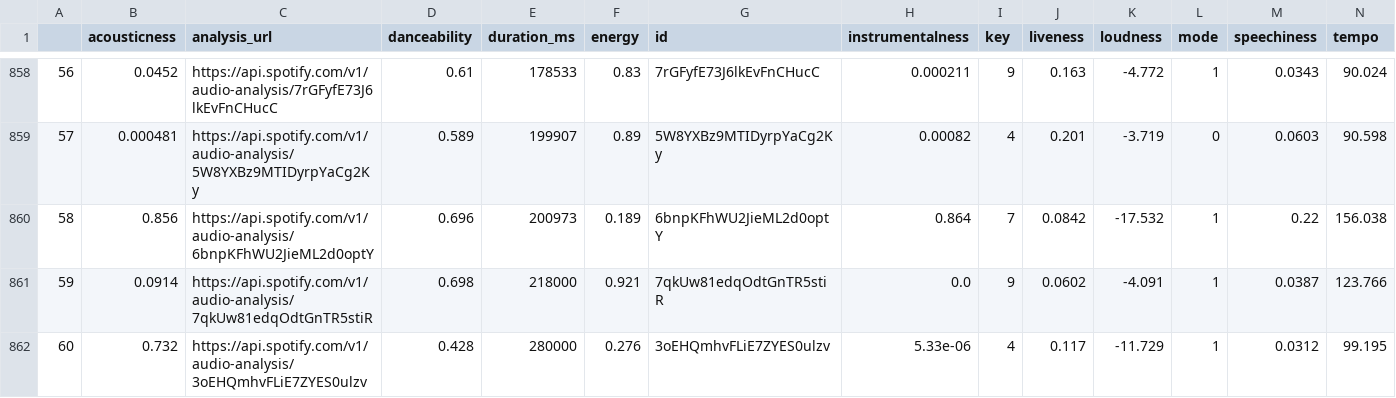
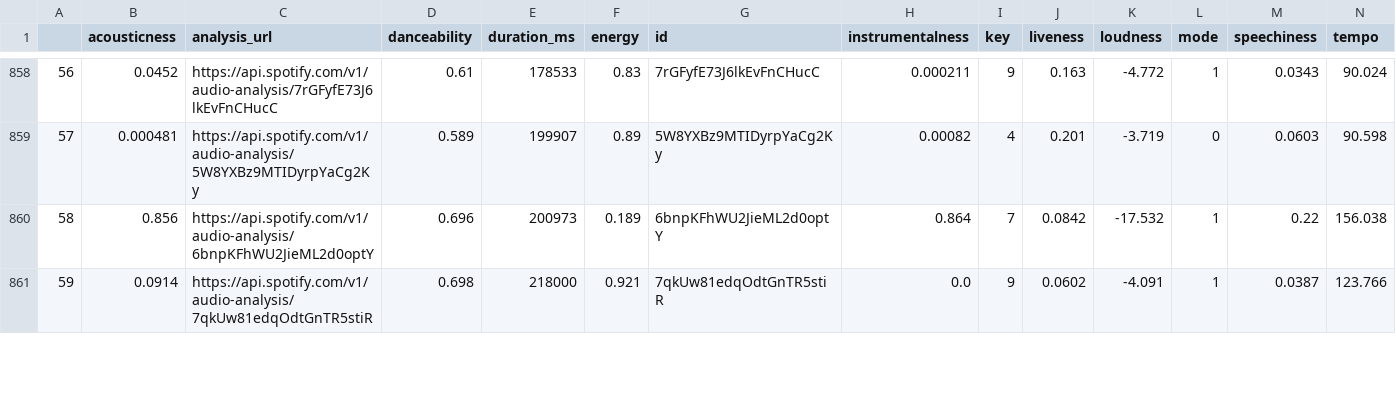
Before and after one commit to ahyds/Machine-Learning-Project, a CSV file: Resources/2000data_redo.csv (was Resources/2000data.csv), drawn as a sheet; only a part is shown, gaps mark what is left out; removed rows and columns are numbered as before the commit, all else as after; rows hold the shown columns only; the diff covers the shown part only; the diff names each change by its address in the sheet, - before the commit and + after, or states it on an @@ line.

Commit message:
update 2000 data

```diff
--- a/Resources/2000data.csv
+++ b/Resources/2000data_redo.csv
-row 862: 60 | 0.732 | https://api.spotify.com/v1/audio-analysis/3oEHQmhvFLiE7ZYES0ulzv | 0.428 | 280000 | 0.276 | 3oEHQmhvFLiE7ZYES0ulzv | 5.33e-06 | 4 | 0.117 | -11.729 | 1 | 0.0312 | 99.195
```
Also changed, not shown: 5 added rows and 3 removed rows elsewhere in this file, 1 other file.
